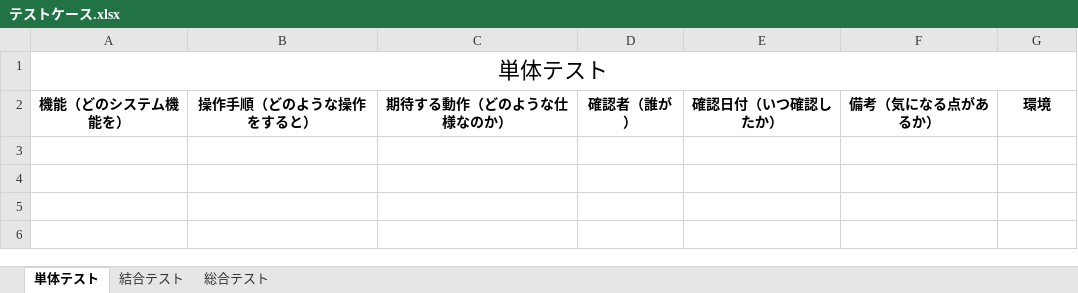
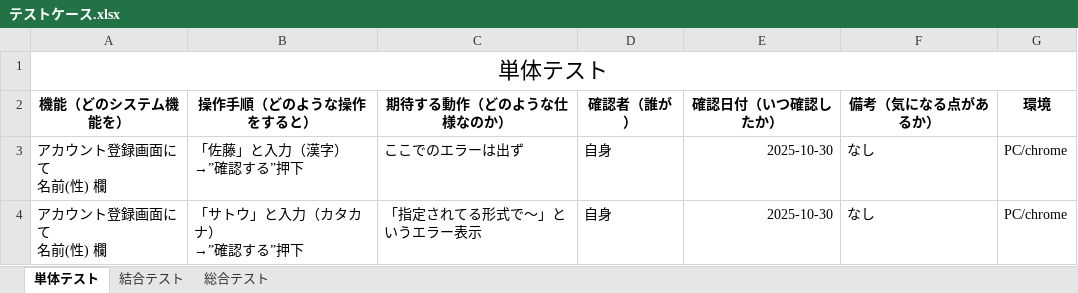
Before and after one commit to nozomi-watanabe1214/7_Programing, an Excel workbook: テストケース.xlsx, sheet 単体テスト, drawn as a sheet; values as stored, in another font and other column widths than the file's, no borders; ↵ is a line break in a cell; the diff names each change by its address in the sheet, - before the commit and + after, or states it on an @@ line.

Commit message:
名前(性)欄のテスト項目のみ実施

```diff
--- a/テストケース.xlsx (sheet 単体テスト)
+++ b/テストケース.xlsx (sheet 単体テスト)
+row 3: アカウント登録画面にて ↵ 名前(性) 欄 | 「佐藤」と入力（漢字） ↵ →”確認する”押下 | ここでのエラーは出ず | 自身 | 2025-10-30 | なし | PC/chrome
+row 4: アカウント登録画面にて ↵ 名前(性) 欄 | 「サトウ」と入力（カタカナ） ↵ →”確認する”押下 | 「指定されてる形式で～」というエラー表示 | 自身 | 2025-10-30 | なし | PC/chrome
```
